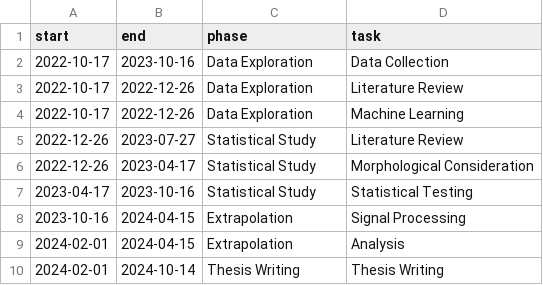
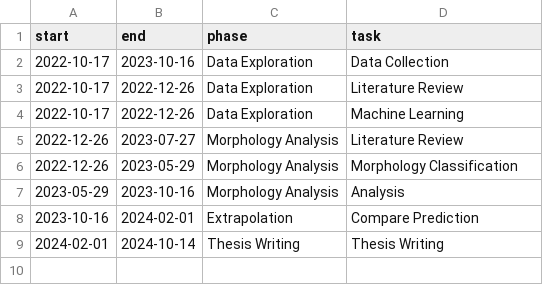
Before and after one commit to Thaza-Kun/sarjana, a CSV file: docs/_common/metadata/gantt/progress-got.csv, drawn as a sheet.

```diff
--- a/docs/_common/metadata/gantt/progress-got.csv
+++ b/docs/_common/metadata/gantt/progress-got.csv
@@ -4,7 +4,6 @@ start,end,phase,task
 2022-10-17,2022-12-26,Data Exploration,Machine Learning
-2022-12-26,2023-07-27,Statistical Study,Literature Review
-2022-12-26,2023-04-17,Statistical Study,Morphological Consideration
-2023-04-17,2023-10-16,Statistical Study,Statistical Testing
-2023-10-16,2024-04-15,Extrapolation,Signal Processing
-2024-02-01,2024-04-15,Extrapolation,Analysis
+2022-12-26,2023-07-27,Morphology Analysis,Literature Review
+2022-12-26,2023-05-29,Morphology Analysis,Morphology Classification
+2023-05-29,2023-10-16,Morphology Analysis,Analysis
+2023-10-16,2024-02-01,Extrapolation,Compare Prediction
 2024-02-01,2024-10-14,Thesis Writing,Thesis Writing
```
Also changed, not shown: 10 other files.
